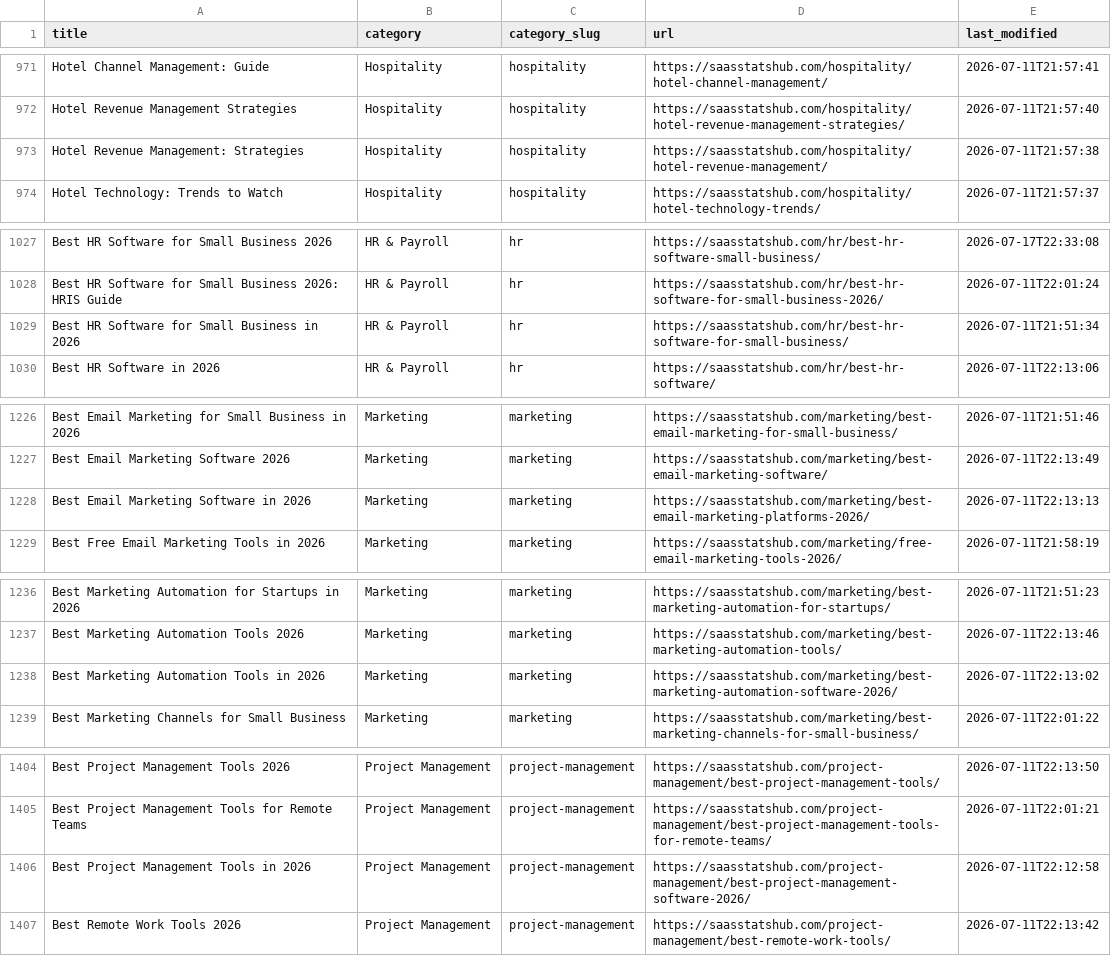
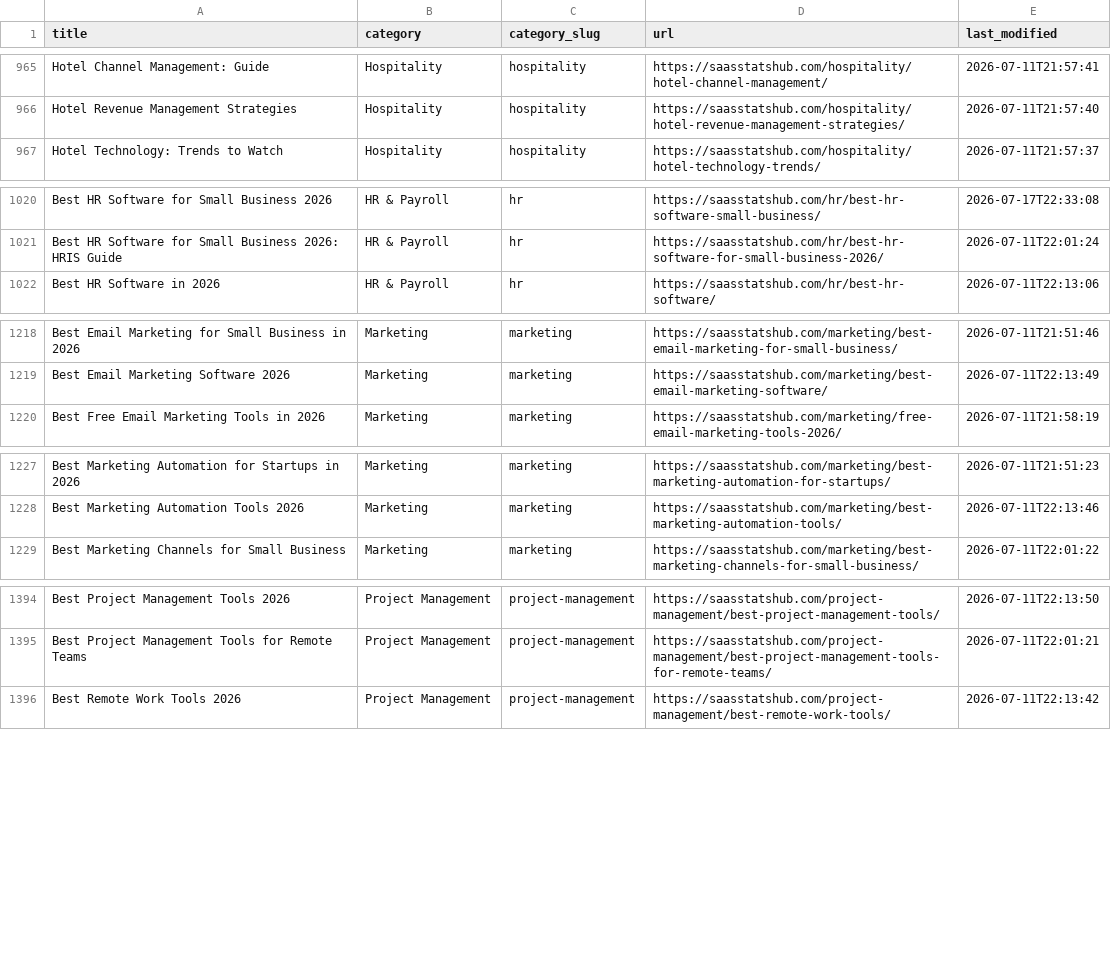
Before and after one commit to Kannanyyd/saasstatshub, a CSV file: public/research-catalog.csv, drawn as a sheet; only a part is shown, gaps mark what is left out; the diff covers the shown part only; the diff names each change by its address in the sheet, - before the commit and + after, or states it on an @@ line.

```diff
--- a/public/research-catalog.csv
+++ b/public/research-catalog.csv
-row 973: Hotel Revenue Management: Strategies | Hospitality | hospitality | https://saasstatshub.com/hospitality/hotel-revenue-management/ | 2026-07-11T21:57:38
-row 1029: Best HR Software for Small Business in 2026 | HR & Payroll | hr | https://saasstatshub.com/hr/best-hr-software-for-small-business/ | 2026-07-11T21:51:34
-row 1228: Best Email Marketing Software in 2026 | Marketing | marketing | https://saasstatshub.com/marketing/best-email-marketing-platforms-2026/ | 2026-07-11T22:13:13
-row 1238: Best Marketing Automation Tools in 2026 | Marketing | marketing | https://saasstatshub.com/marketing/best-marketing-automation-software-2026/ | 2026-07-11T22:13:02
-row 1406: Best Project Management Tools in 2026 | Project Management | project-management | https://saasstatshub.com/project-management/best-project-management-software-2026/ | 2026-07-11T22:12:58
```
Also changed, not shown: 8 removed rows elsewhere in this file, 12 other files.
